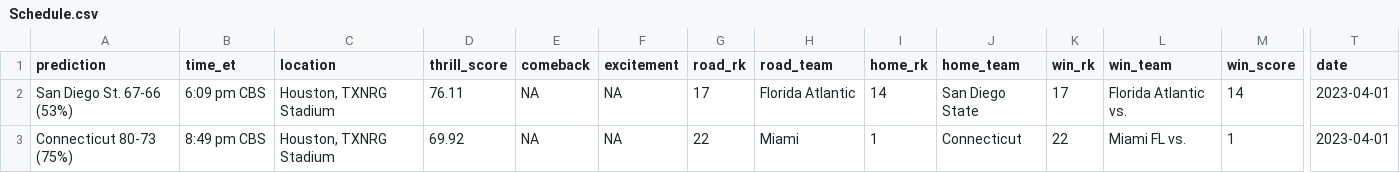
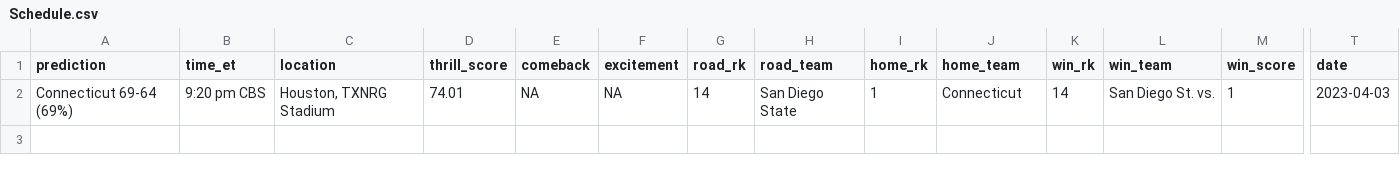
Before and after one commit to bbwieland/ncaa-projections, a CSV file: data/Schedule.csv, drawn as a sheet; only a part is shown, gaps mark what is left out; removed rows and columns are numbered as before the commit, all else as after; rows hold the shown columns only; the diff names each change by its address in the sheet, - before the commit and + after, or states it on an @@ line.

Commit message:
Data update: 2023-04-03

```diff
--- a/data/Schedule.csv
+++ b/data/Schedule.csv
-row 2: San Diego St. 67-66 (53%) | 6:09 pm CBS | Houston, TXNRG Stadium | 76.11 | NA | NA | 17 | Florida Atlantic | 14 | San Diego State | 17 | Florida Atlantic vs. | 14 | 2023-04-01
-A2 (prediction): Connecticut 80-73 (75%)
+A2 (prediction): Connecticut 69-64 (69%)
-B2 (time_et): 8:49 pm CBS
+B2 (time_et): 9:20 pm CBS
-D2 (thrill_score): 69.92
+D2 (thrill_score): 74.01
-G2 (road_rk): 22
+G2 (road_rk): 14
-H2 (road_team): Miami
+H2 (road_team): San Diego State
-K2 (win_rk): 22
+K2 (win_rk): 14
-L2 (win_team): Miami FL vs.
+L2 (win_team): San Diego St. vs.
-T2 (date): 2023-04-01
+T2 (date): 2023-04-03
```
Also changed, not shown: data/TeamRatings.csv.
